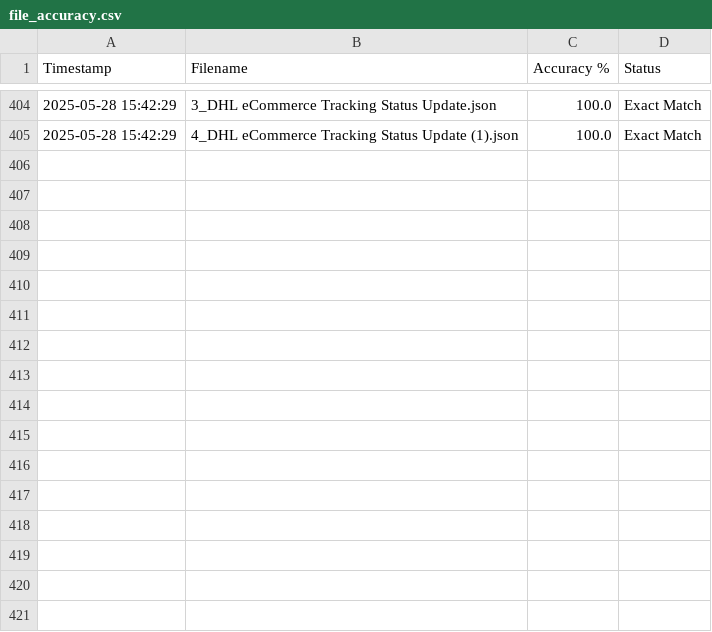
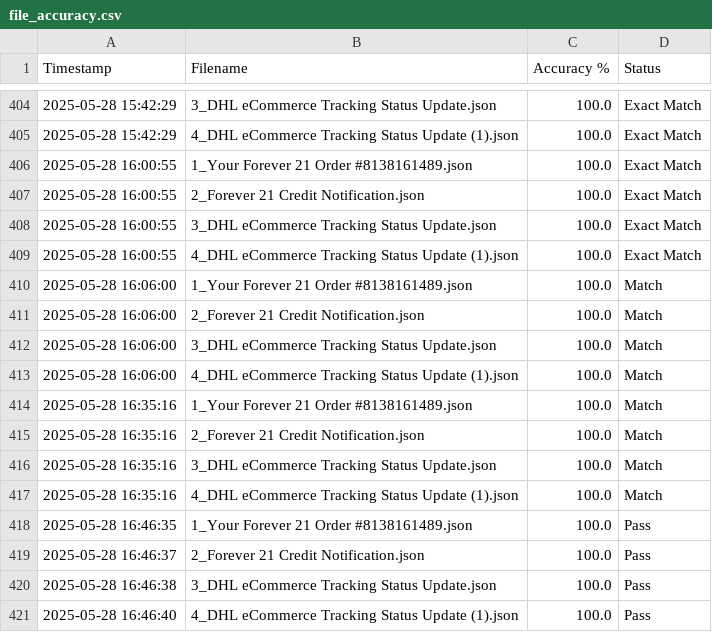
Before and after one commit to tienduong-21/extract_infor, a CSV file: file_accuracy.csv, drawn as a sheet; only a part is shown, gaps mark what is left out; the diff names each change by its address in the sheet, - before the commit and + after, or states it on an @@ line.

```diff
--- a/file_accuracy.csv
+++ b/file_accuracy.csv
+row 406: 2025-05-28 16:00:55 | 1_Your Forever 21 Order #8138161489.json | 100.0 | Exact Match
+row 407: 2025-05-28 16:00:55 | 2_Forever 21 Credit Notification.json | 100.0 | Exact Match
+row 408: 2025-05-28 16:00:55 | 3_DHL eCommerce Tracking Status Update.json | 100.0 | Exact Match
+row 409: 2025-05-28 16:00:55 | 4_DHL eCommerce Tracking Status Update (1).json | 100.0 | Exact Match
+row 410: 2025-05-28 16:06:00 | 1_Your Forever 21 Order #8138161489.json | 100.0 | Match
+row 411: 2025-05-28 16:06:00 | 2_Forever 21 Credit Notification.json | 100.0 | Match
+row 412: 2025-05-28 16:06:00 | 3_DHL eCommerce Tracking Status Update.json | 100.0 | Match
+row 413: 2025-05-28 16:06:00 | 4_DHL eCommerce Tracking Status Update (1).json | 100.0 | Match
+row 414: 2025-05-28 16:35:16 | 1_Your Forever 21 Order #8138161489.json | 100.0 | Match
+row 415: 2025-05-28 16:35:16 | 2_Forever 21 Credit Notification.json | 100.0 | Match
+row 416: 2025-05-28 16:35:16 | 3_DHL eCommerce Tracking Status Update.json | 100.0 | Match
+row 417: 2025-05-28 16:35:16 | 4_DHL eCommerce Tracking Status Update (1).json | 100.0 | Match
+row 418: 2025-05-28 16:46:35 | 1_Your Forever 21 Order #8138161489.json | 100.0 | Pass
+row 419: 2025-05-28 16:46:37 | 2_Forever 21 Credit Notification.json | 100.0 | Pass
+row 420: 2025-05-28 16:46:38 | 3_DHL eCommerce Tracking Status Update.json | 100.0 | Pass
+row 421: 2025-05-28 16:46:40 | 4_DHL eCommerce Tracking Status Update (1).json | 100.0 | Pass
```
Also changed, not shown: 7 other files.
